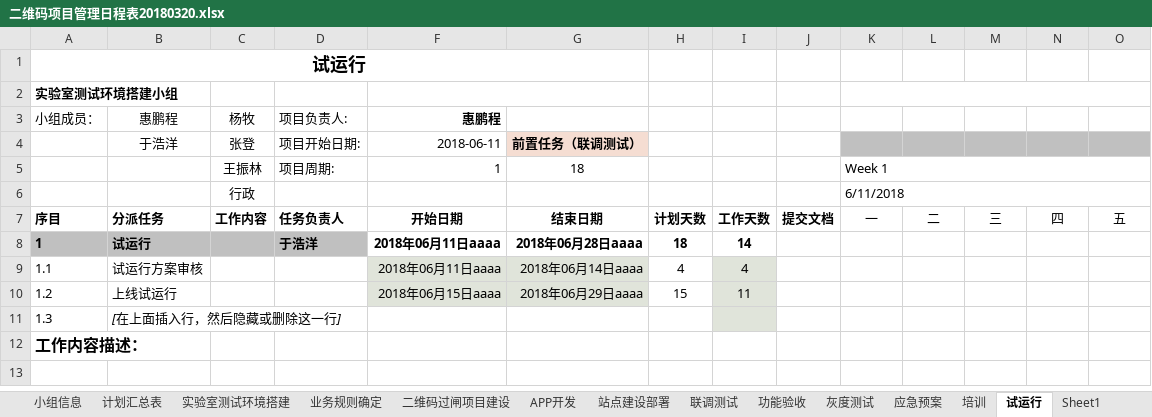
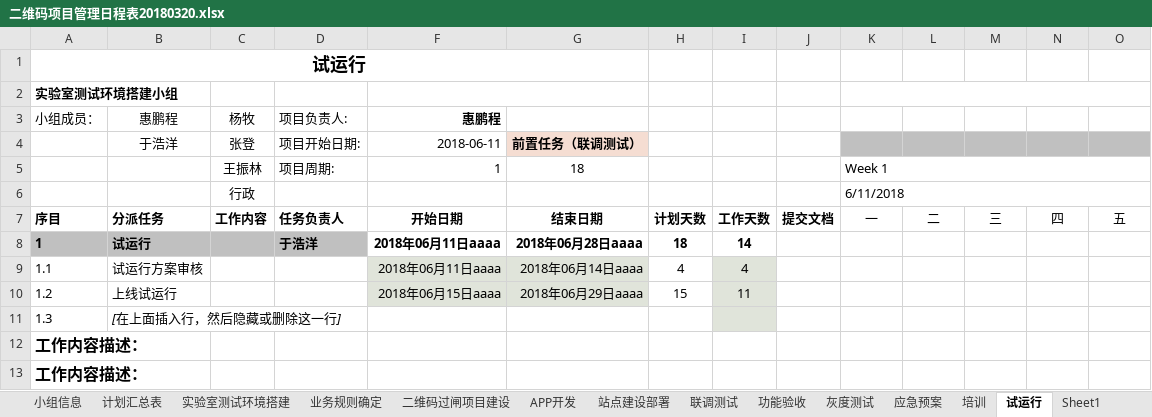
Before and after one commit to RandyField/learn-note-randy, an Excel workbook: temp/二维码项目管理日程表20180320.xlsx, sheet 试运行, drawn as a sheet; only a part is shown; values as stored, in another font and other column widths than the file's, no borders; conditional formats not drawn; rows hold the shown columns only; the diff names each change by its address in the sheet, - before the commit and + after, or states it on an @@ line.

```diff
--- a/temp/二维码项目管理日程表20180320.xlsx (sheet 试运行)
+++ b/temp/二维码项目管理日程表20180320.xlsx (sheet 试运行)
+row 13: 工作内容描述：
```
Also changed, not shown: sheet 站点建设部署, sheet Sheet1, sheet 联调测试, sheet 计划汇总表.
